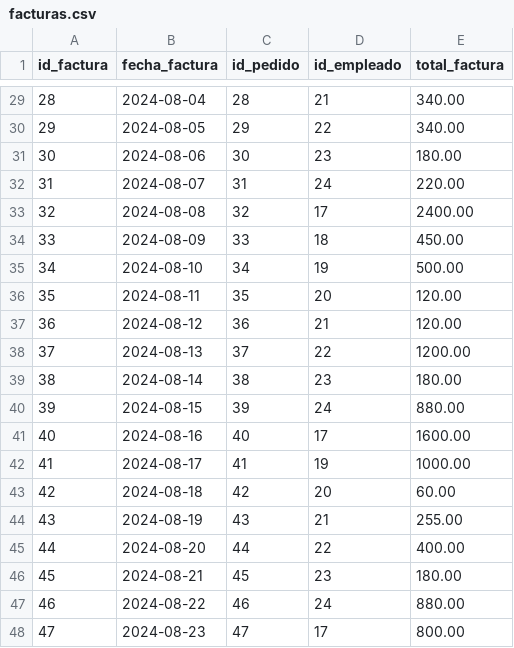
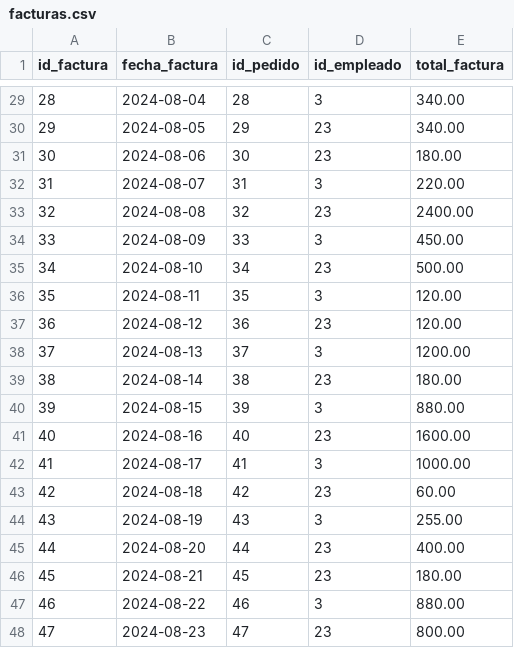
Before and after one commit to Josedoria93/sql_project, a CSV file: facturas.csv, drawn as a sheet; only a part is shown, gaps mark what is left out; the diff covers the shown part only.

```diff
--- a/facturas.csv
+++ b/facturas.csv
@@ -29,20 +29,20 @@ id_factura,fecha_factura,id_pedido,id_empleado,total_factura
-28,2024-08-04,28,21,340.00
-29,2024-08-05,29,22,340.00
+28,2024-08-04,28,3,340.00
+29,2024-08-05,29,23,340.00
 30,2024-08-06,30,23,180.00
-31,2024-08-07,31,24,220.00
-32,2024-08-08,32,17,2400.00
-33,2024-08-09,33,18,450.00
-34,2024-08-10,34,19,500.00
-35,2024-08-11,35,20,120.00
-36,2024-08-12,36,21,120.00
-37,2024-08-13,37,22,1200.00
+31,2024-08-07,31,3,220.00
+32,2024-08-08,32,23,2400.00
+33,2024-08-09,33,3,450.00
+34,2024-08-10,34,23,500.00
+35,2024-08-11,35,3,120.00
+36,2024-08-12,36,23,120.00
+37,2024-08-13,37,3,1200.00
 38,2024-08-14,38,23,180.00
-39,2024-08-15,39,24,880.00
-40,2024-08-16,40,17,1600.00
-41,2024-08-17,41,19,1000.00
-42,2024-08-18,42,20,60.00
-43,2024-08-19,43,21,255.00
-44,2024-08-20,44,22,400.00
+39,2024-08-15,39,3,880.00
+40,2024-08-16,40,23,1600.00
+41,2024-08-17,41,3,1000.00
+42,2024-08-18,42,23,60.00
+43,2024-08-19,43,3,255.00
+44,2024-08-20,44,23,400.00
 45,2024-08-21,45,23,180.00
-46,2024-08-22,46,24,880.00
-47,2024-08-23,47,17,800.00
+46,2024-08-22,46,3,880.00
+47,2024-08-23,47,23,800.00
```
Also changed, not shown: 25 edited cells elsewhere in this file.
